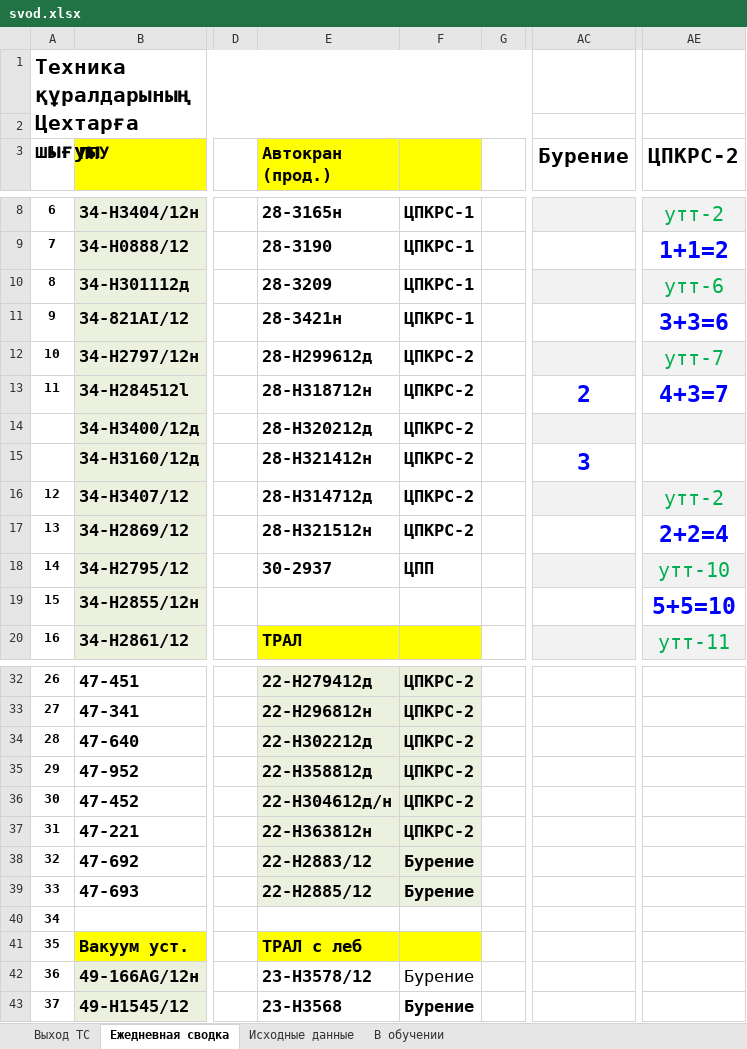
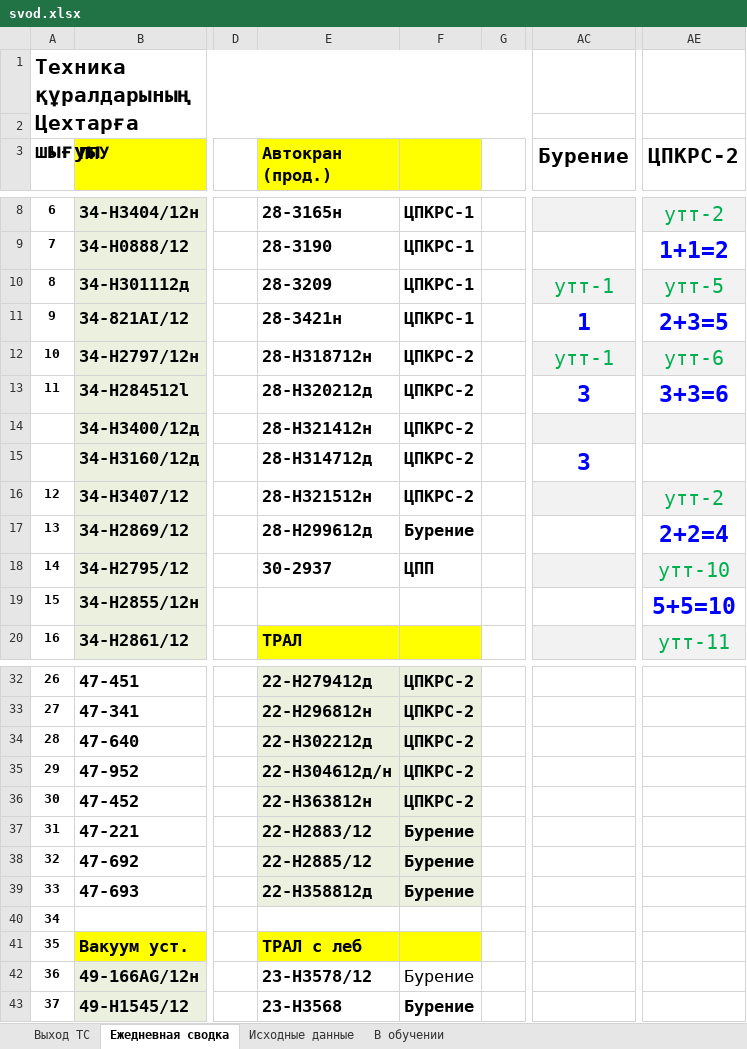
Before and after one commit to aura2889/summary, an Excel workbook: archive/2026-11-19/svod.xlsx, sheet Ежедневная сводка, drawn as a sheet; only a part is shown, gaps mark what is left out; values as stored, in another font and other column widths than the file's, no borders; the diff names each change by its address in the sheet, - before the commit and + after, or states it on an @@ line.

```diff
--- a/archive/2026-11-19/svod.xlsx (sheet Ежедневная сводка)
+++ b/archive/2026-11-19/svod.xlsx (sheet Ежедневная сводка)
-AC10 (Бурение): (empty)
+AC10 (Бурение): утт-1
-AE10 (ЦПКРС-2): утт-6
+AE10 (ЦПКРС-2): утт-5
-AC11 (Бурение): (empty)
+AC11 (Бурение): 1
-AE11 (ЦПКРС-2): 3+3=6
+AE11 (ЦПКРС-2): 2+3=5
-E12 (Автокран (прод.)): 28-H299612д
+E12 (Автокран (прод.)): 28-H318712н
-AC12 (Бурение): (empty)
+AC12 (Бурение): утт-1
-AE12 (ЦПКРС-2): утт-7
+AE12 (ЦПКРС-2): утт-6
-E13 (Автокран (прод.)): 28-H318712н
+E13 (Автокран (прод.)): 28-H320212д
-AC13 (Бурение): 2
+AC13 (Бурение): 3
-AE13 (ЦПКРС-2): 4+3=7
+AE13 (ЦПКРС-2): 3+3=6
-E14 (Автокран (прод.)): 28-H320212д
+E14 (Автокран (прод.)): 28-H321412н
-E15 (Автокран (прод.)): 28-H321412н
+E15 (Автокран (прод.)): 28-Н314712д
-E16 (Автокран (прод.)): 28-Н314712д
+E16 (Автокран (прод.)): 28-Н321512н
-E17 (Автокран (прод.)): 28-Н321512н
+E17 (Автокран (прод.)): 28-H299612д
-F17: ЦПКРС-2
+F17: Бурение
-E35 (Автокран (прод.)): 22-H358812д
+E35 (Автокран (прод.)): 22-Н304612д/н
-E36 (Автокран (прод.)): 22-Н304612д/н
+E36 (Автокран (прод.)): 22-Н363812н
-E37 (Автокран (прод.)): 22-Н363812н
+E37 (Автокран (прод.)): 22-H2883/12
-F37: ЦПКРС-2
+F37: Бурение
-E38 (Автокран (прод.)): 22-H2883/12
+E38 (Автокран (прод.)): 22-H2885/12
-E39 (Автокран (прод.)): 22-H2885/12
+E39 (Автокран (прод.)): 22-H358812д
```
Also changed, not shown: sheet Исходные данные, sheet Выход ТС, formulas that keep their value, raw/BUS.xlsx, raw/D7.xlsx, 8 other files.
